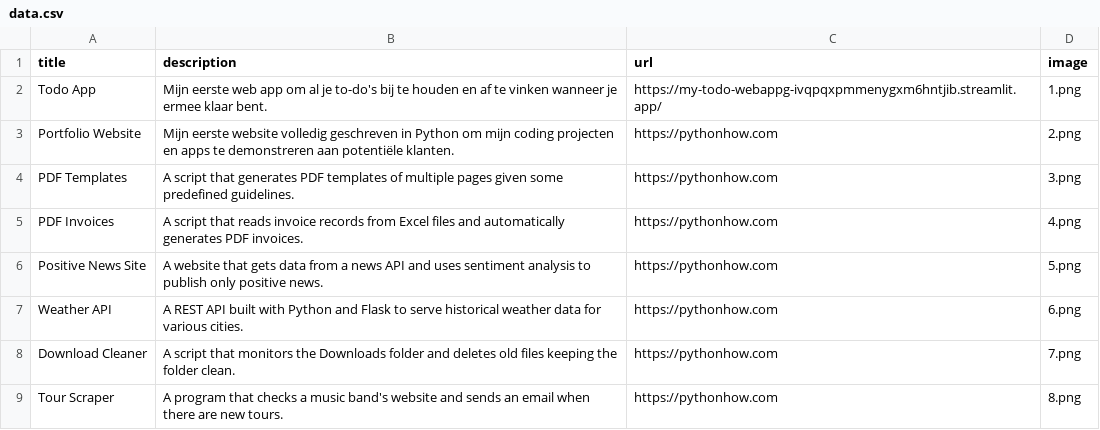
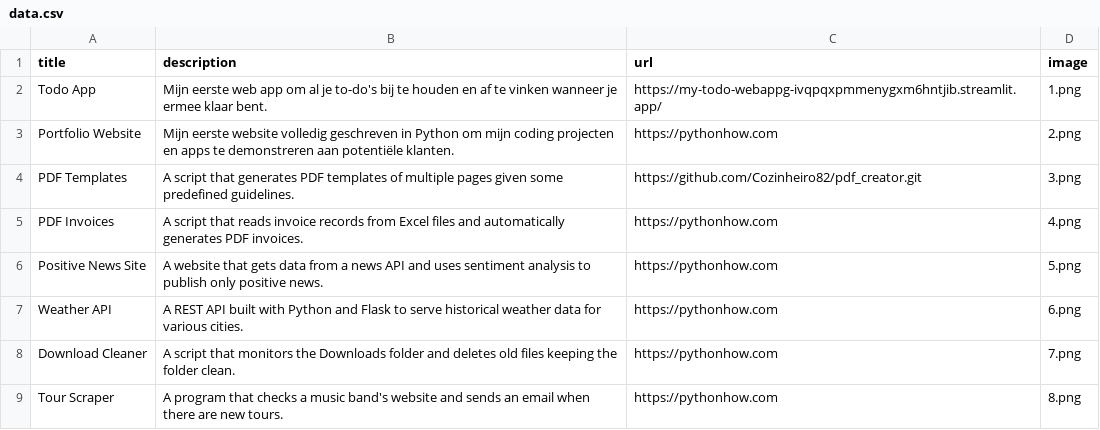
Before and after one commit to Cozinheiro82/portfolio, a CSV file: data.csv, drawn as a sheet; only a part is shown.

```diff
--- a/data.csv
+++ b/data.csv
@@ -3,3 +3,3 @@ Todo App;Mijn eerste web app om al je to-do's bij te houden en af te vinken wann
 Portfolio Website;Mijn eerste website volledig geschreven in Python om mijn coding projecten en apps te demonstreren aan potentiële klanten.;https://pythonhow.com;2.png
-PDF Templates;A script that generates PDF templates of multiple pages given some predefined guidelines.;https://pythonhow.com;3.png
+PDF Templates;A script that generates PDF templates of multiple pages given some predefined guidelines.;https://github.com/Cozinheiro82/pdf_creator.git;3.png
 PDF Invoices;A script that reads invoice records from Excel files and automatically generates PDF invoices.;https://pythonhow.com;4.png
```
Also changed, not shown: 1 other file.
